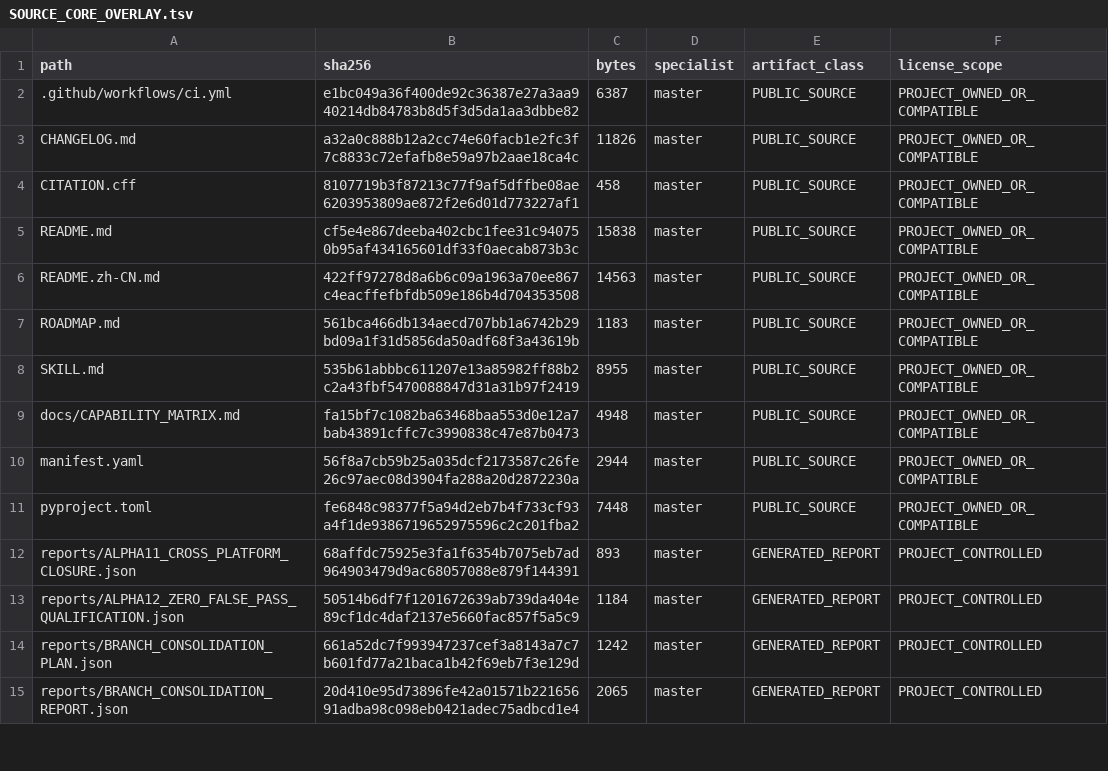
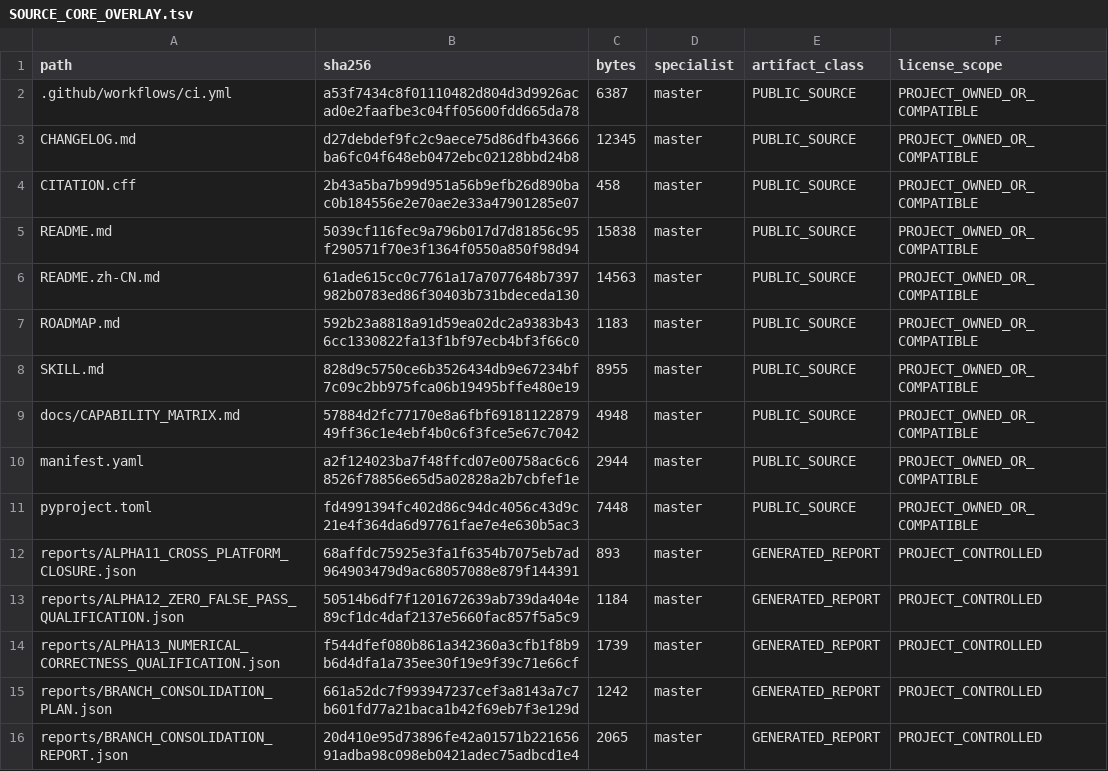
Before and after one commit to SUNHAOJUN22/TSAO-PROCESSING-SKILL, a TSV file: reports/SOURCE_CORE_OVERLAY.tsv, drawn as a sheet; only a part is shown; the diff covers the shown part only.

Commit message:
fix: release alpha13 numerical correctness hardening

```diff
--- a/reports/SOURCE_CORE_OVERLAY.tsv
+++ b/reports/SOURCE_CORE_OVERLAY.tsv
@@ -1,14 +1,15 @@
 path	sha256	bytes	specialist	artifact_class	license_scope
-.github/workflows/ci.yml	e1bc049a36f400de92c36387e27a3aa940214db84783b8d5f3d5da1aa3dbbe82	6387	master	PUBLIC_SOURCE	PROJECT_OWNED_OR_COMPATIBLE
-CHANGELOG.md	a32a0c888b12a2cc74e60facb1e2fc3f7c8833c72efafb8e59a97b2aae18ca4c	11826	master	PUBLIC_SOURCE	PROJECT_OWNED_OR_COMPATIBLE
-CITATION.cff	8107719b3f87213c77f9af5dffbe08ae6203953809ae872f2e6d01d773227af1	458	master	PUBLIC_SOURCE	PROJECT_OWNED_OR_COMPATIBLE
-README.md	cf5e4e867deeba402cbc1fee31c940750b95af434165601df33f0aecab873b3c	15838	master	PUBLIC_SOURCE	PROJECT_OWNED_OR_COMPATIBLE
-README.zh-CN.md	422ff97278d8a6b6c09a1963a70ee867c4eacffefbfdb509e186b4d704353508	14563	master	PUBLIC_SOURCE	PROJECT_OWNED_OR_COMPATIBLE
-ROADMAP.md	561bca466db134aecd707bb1a6742b29bd09a1f31d5856da50adf68f3a43619b	1183	master	PUBLIC_SOURCE	PROJECT_OWNED_OR_COMPATIBLE
-SKILL.md	535b61abbbc611207e13a85982ff88b2c2a43fbf5470088847d31a31b97f2419	8955	master	PUBLIC_SOURCE	PROJECT_OWNED_OR_COMPATIBLE
-docs/CAPABILITY_MATRIX.md	fa15bf7c1082ba63468baa553d0e12a7bab43891cffc7c3990838c47e87b0473	4948	master	PUBLIC_SOURCE	PROJECT_OWNED_OR_COMPATIBLE
-manifest.yaml	56f8a7cb59b25a035dcf2173587c26fe26c97aec08d3904fa288a20d2872230a	2944	master	PUBLIC_SOURCE	PROJECT_OWNED_OR_COMPATIBLE
-pyproject.toml	fe6848c98377f5a94d2eb7b4f733cf93a4f1de9386719652975596c2c201fba2	7448	master	PUBLIC_SOURCE	PROJECT_OWNED_OR_COMPATIBLE
+.github/workflows/ci.yml	a53f7434c8f01110482d804d3d9926acad0e2faafbe3c04ff05600fdd665da78	6387	master	PUBLIC_SOURCE	PROJECT_OWNED_OR_COMPATIBLE
+CHANGELOG.md	d27debdef9fc2c9aece75d86dfb43666ba6fc04f648eb0472ebc02128bbd24b8	12345	master	PUBLIC_SOURCE	PROJECT_OWNED_OR_COMPATIBLE
+CITATION.cff	2b43a5ba7b99d951a56b9efb26d890bac0b184556e2e70ae2e33a47901285e07	458	master	PUBLIC_SOURCE	PROJECT_OWNED_OR_COMPATIBLE
+README.md	5039cf116fec9a796b017d7d81856c95f290571f70e3f1364f0550a850f98d94	15838	master	PUBLIC_SOURCE	PROJECT_OWNED_OR_COMPATIBLE
+README.zh-CN.md	61ade615cc0c7761a17a7077648b7397982b0783ed86f30403b731bdeceda130	14563	master	PUBLIC_SOURCE	PROJECT_OWNED_OR_COMPATIBLE
+ROADMAP.md	592b23a8818a91d59ea02dc2a9383b436cc1330822fa13f1bf97ecb4bf3f66c0	1183	master	PUBLIC_SOURCE	PROJECT_OWNED_OR_COMPATIBLE
+SKILL.md	828d9c5750ce6b3526434db9e67234bf7c09c2bb975fca06b19495bffe480e19	8955	master	PUBLIC_SOURCE	PROJECT_OWNED_OR_COMPATIBLE
+docs/CAPABILITY_MATRIX.md	57884d2fc77170e8a6fbf6918112287949ff36c1e4ebf4b0c6f3fce5e67c7042	4948	master	PUBLIC_SOURCE	PROJECT_OWNED_OR_COMPATIBLE
+manifest.yaml	a2f124023ba7f48ffcd07e00758ac6c68526f78856e65d5a02828a2b7cbfef1e	2944	master	PUBLIC_SOURCE	PROJECT_OWNED_OR_COMPATIBLE
+pyproject.toml	fd4991394fc402d86c94dc4056c43d9c21e4f364da6d97761fae7e4e630b5ac3	7448	master	PUBLIC_SOURCE	PROJECT_OWNED_OR_COMPATIBLE
 reports/ALPHA11_CROSS_PLATFORM_CLOSURE.json	68affdc75925e3fa1f6354b7075eb7ad964903479d9ac68057088e879f144391	893	master	GENERATED_REPORT	PROJECT_CONTROLLED
 reports/ALPHA12_ZERO_FALSE_PASS_QUALIFICATION.json	50514b6df7f1201672639ab739da404e89cf1dc4daf2137e5660fac857f5a5c9	1184	master	GENERATED_REPORT	PROJECT_CONTROLLED
+reports/ALPHA13_NUMERICAL_CORRECTNESS_QUALIFICATION.json	f544dfef080b861a342360a3cfb1f8b9b6d4dfa1a735ee30f19e9f39c71e66cf	1739	master	GENERATED_REPORT	PROJECT_CONTROLLED
 reports/BRANCH_CONSOLIDATION_PLAN.json	661a52dc7f993947237cef3a8143a7c7b601fd77a21baca1b42f69eb7f3e129d	1242	master	GENERATED_REPORT	PROJECT_CONTROLLED
```
Also changed, not shown: 6 added rows and 5 edited cells elsewhere in this file, 20 other files.
